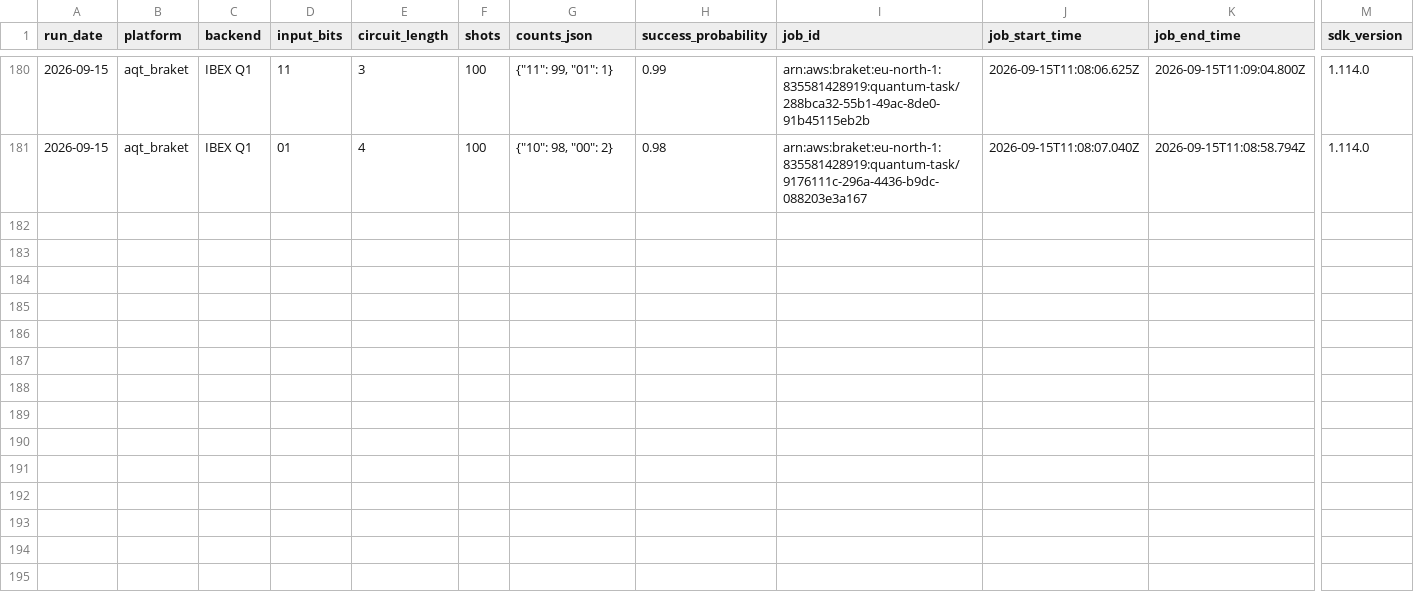
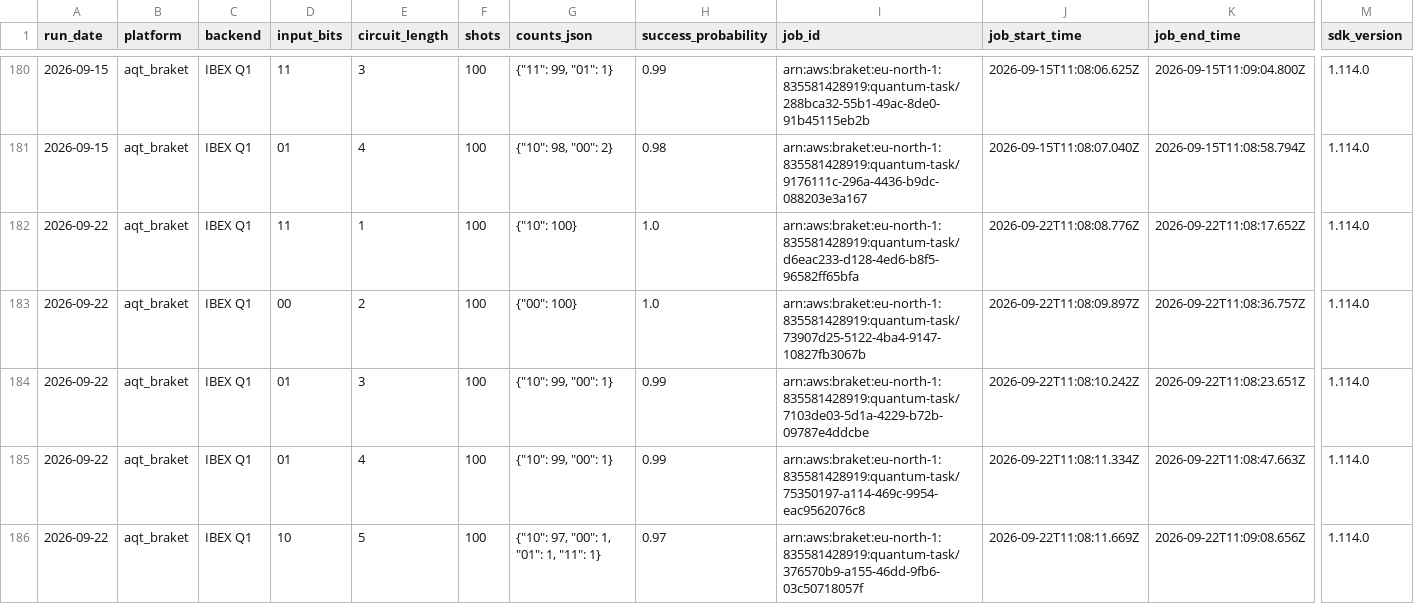
Before and after one commit to InsightSoftmax/quantum-stability, a CSV file: data/aqt_braket/results.csv, drawn as a sheet; only a part is shown, gaps mark what is left out; rows hold the shown columns only; the diff covers the shown part only; the diff names each change by its address in the sheet, - before the commit and + after, or states it on an @@ line.

```diff
--- a/data/aqt_braket/results.csv
+++ b/data/aqt_braket/results.csv
+row 182: 2026-09-22 | aqt_braket | IBEX Q1 | 11 | 1 | 100 | {"10": 100} | 1.0 | arn:aws:braket:eu-north-1:835581428919:quantum-task/d6eac233-d128-4ed6-b8f5-96582ff65bfa | 2026-09-22T11:08:08.776Z | 2026-09-22T11:08:17.652Z | 1.114.0
+row 183: 2026-09-22 | aqt_braket | IBEX Q1 | 00 | 2 | 100 | {"00": 100} | 1.0 | arn:aws:braket:eu-north-1:835581428919:quantum-task/73907d25-5122-4ba4-9147-10827fb3067b | 2026-09-22T11:08:09.897Z | 2026-09-22T11:08:36.757Z | 1.114.0
+row 184: 2026-09-22 | aqt_braket | IBEX Q1 | 01 | 3 | 100 | {"10": 99, "00": 1} | 0.99 | arn:aws:braket:eu-north-1:835581428919:quantum-task/7103de03-5d1a-4229-b72b-09787e4ddcbe | 2026-09-22T11:08:10.242Z | 2026-09-22T11:08:23.651Z | 1.114.0
+row 185: 2026-09-22 | aqt_braket | IBEX Q1 | 01 | 4 | 100 | {"10": 99, "00": 1} | 0.99 | arn:aws:braket:eu-north-1:835581428919:quantum-task/75350197-a114-469c-9954-eac9562076c8 | 2026-09-22T11:08:11.334Z | 2026-09-22T11:08:47.663Z | 1.114.0
+row 186: 2026-09-22 | aqt_braket | IBEX Q1 | 10 | 5 | 100 | {"10": 97, "00": 1, "01": 1, "11": 1} | 0.97 | arn:aws:braket:eu-north-1:835581428919:quantum-task/376570b9-a155-46dd-9fb6-03c50718057f | 2026-09-22T11:08:11.669Z | 2026-09-22T11:09:08.656Z | 1.114.0
```
Also changed, not shown: 5 added rows elsewhere in this file, data/aqt/results.csv, 2 other files.
